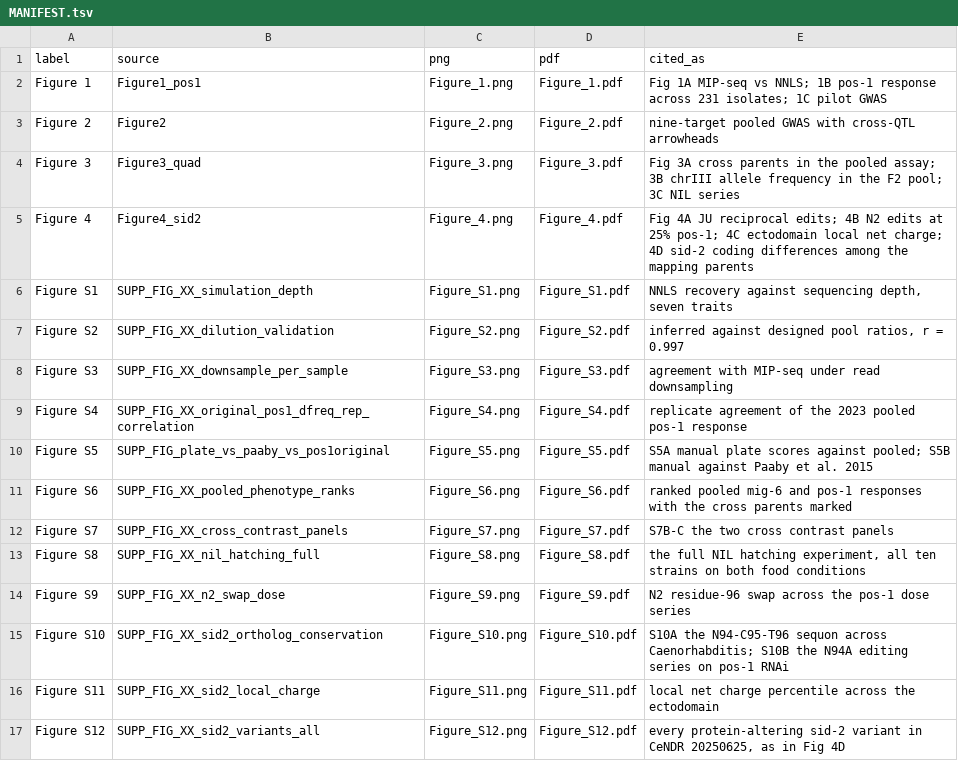
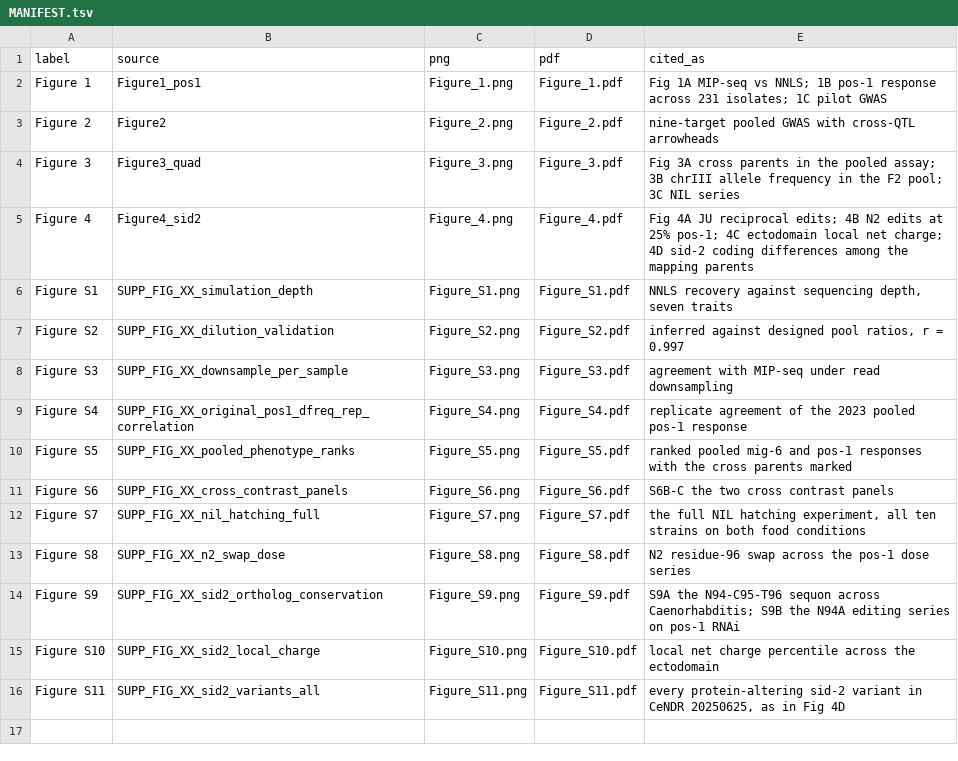
Before and after one commit to Thatguy027/Bulk_GWA_Manuscript, a TSV file: manuscript_figures/MANIFEST.tsv, drawn as a sheet.

```diff
--- a/manuscript_figures/MANIFEST.tsv
+++ b/manuscript_figures/MANIFEST.tsv
@@ -9,9 +9,8 @@ Figure S3	SUPP_FIG_XX_downsample_per_sample	Figure_S3.png	Figure_S3.pdf	agreemen
 Figure S4	SUPP_FIG_XX_original_pos1_dfreq_rep_correlation	Figure_S4.png	Figure_S4.pdf	replicate agreement of the 2023 pooled pos-1 response
-Figure S5	SUPP_FIG_plate_vs_paaby_vs_pos1original	Figure_S5.png	Figure_S5.pdf	S5A manual plate scores against pooled; S5B manual against Paaby et al. 2015
-Figure S6	SUPP_FIG_XX_pooled_phenotype_ranks	Figure_S6.png	Figure_S6.pdf	ranked pooled mig-6 and pos-1 responses with the cross parents marked
-Figure S7	SUPP_FIG_XX_cross_contrast_panels	Figure_S7.png	Figure_S7.pdf	S7B-C the two cross contrast panels
-Figure S8	SUPP_FIG_XX_nil_hatching_full	Figure_S8.png	Figure_S8.pdf	the full NIL hatching experiment, all ten strains on both food conditions
-Figure S9	SUPP_FIG_XX_n2_swap_dose	Figure_S9.png	Figure_S9.pdf	N2 residue-96 swap across the pos-1 dose series
-Figure S10	SUPP_FIG_XX_sid2_ortholog_conservation	Figure_S10.png	Figure_S10.pdf	S10A the N94-C95-T96 sequon across Caenorhabditis; S10B the N94A editing series on pos-1 RNAi
-Figure S11	SUPP_FIG_XX_sid2_local_charge	Figure_S11.png	Figure_S11.pdf	local net charge percentile across the ectodomain
-Figure S12	SUPP_FIG_XX_sid2_variants_all	Figure_S12.png	Figure_S12.pdf	every protein-altering sid-2 variant in CeNDR 20250625, as in Fig 4D
+Figure S5	SUPP_FIG_XX_pooled_phenotype_ranks	Figure_S5.png	Figure_S5.pdf	ranked pooled mig-6 and pos-1 responses with the cross parents marked
+Figure S6	SUPP_FIG_XX_cross_contrast_panels	Figure_S6.png	Figure_S6.pdf	S6B-C the two cross contrast panels
+Figure S7	SUPP_FIG_XX_nil_hatching_full	Figure_S7.png	Figure_S7.pdf	the full NIL hatching experiment, all ten strains on both food conditions
+Figure S8	SUPP_FIG_XX_n2_swap_dose	Figure_S8.png	Figure_S8.pdf	N2 residue-96 swap across the pos-1 dose series
+Figure S9	SUPP_FIG_XX_sid2_ortholog_conservation	Figure_S9.png	Figure_S9.pdf	S9A the N94-C95-T96 sequon across Caenorhabditis; S9B the N94A editing series on pos-1 RNAi
+Figure S10	SUPP_FIG_XX_sid2_local_charge	Figure_S10.png	Figure_S10.pdf	local net charge percentile across the ectodomain
+Figure S11	SUPP_FIG_XX_sid2_variants_all	Figure_S11.png	Figure_S11.pdf	every protein-altering sid-2 variant in CeNDR 20250625, as in Fig 4D
```
Also changed, not shown: 23 other files.
